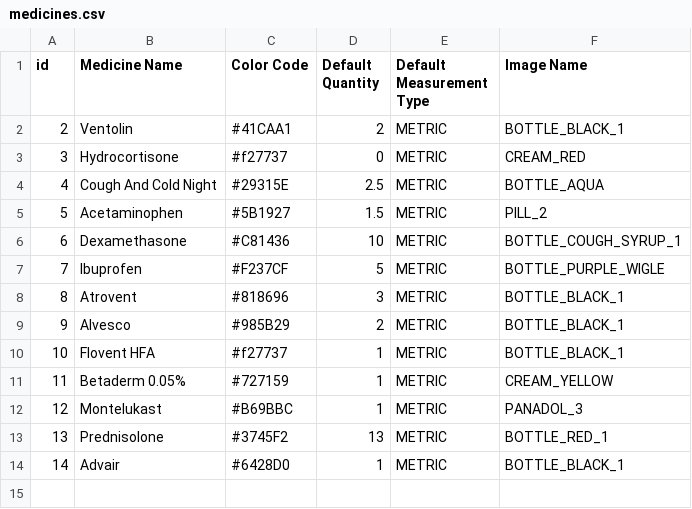
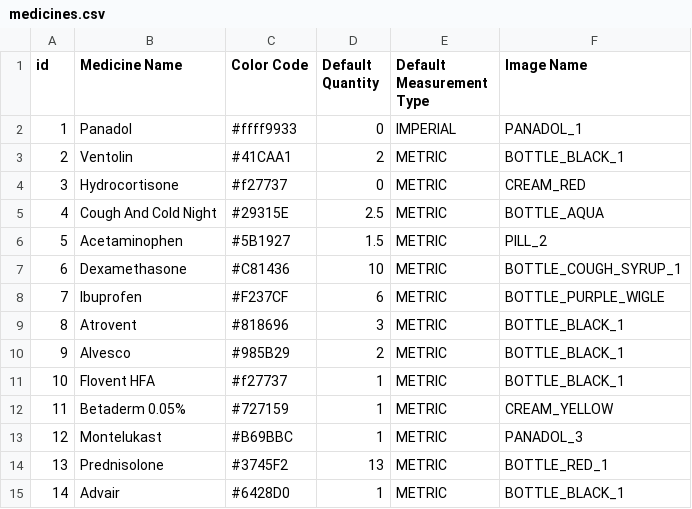
Before and after one commit to canadianveggie/astrid, a CSV file: _data/medicines.csv, drawn as a sheet.

```diff
--- a/_data/medicines.csv
+++ b/_data/medicines.csv
@@ -1,2 +1,3 @@
 id, Medicine Name, Color Code, Default Quantity, Default Measurement Type, Image Name
+1,Panadol,#ffff9933,0,IMPERIAL,PANADOL_1
 2,Ventolin,#41CAA1,2,METRIC,BOTTLE_BLACK_1
@@ -6,3 +7,3 @@ id, Medicine Name, Color Code, Default Quantity, Default Measurement Type, Image
 6,Dexamethasone,#C81436,10,METRIC,BOTTLE_COUGH_SYRUP_1
-7,Ibuprofen,#F237CF,5,METRIC,BOTTLE_PURPLE_WIGLE
+7,Ibuprofen,#F237CF,6,METRIC,BOTTLE_PURPLE_WIGLE
 8,Atrovent,#818696,3,METRIC,BOTTLE_BLACK_1
```
Also changed, not shown: _data/growths.csv, _data/journal_entries.csv, 1 other file.
